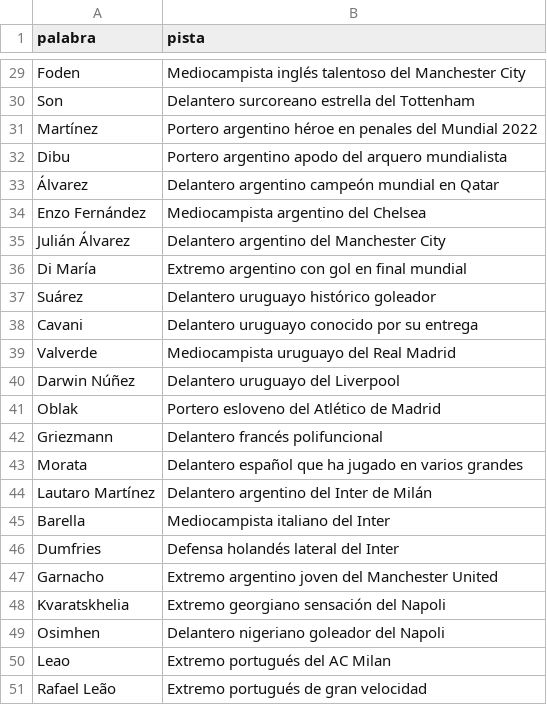
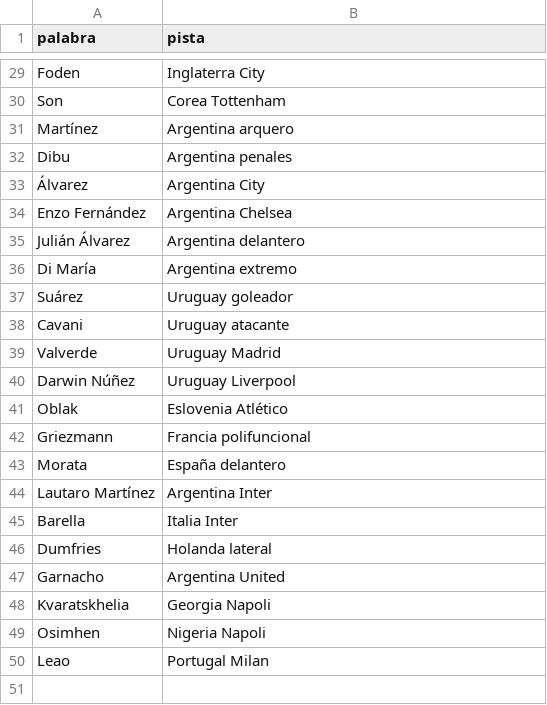
Before and after one commit to MarceloDetlefsen/Impostor, a CSV file: backend/data/futbolistas.csv, drawn as a sheet; only a part is shown, gaps mark what is left out; the diff covers the shown part only; the diff names each change by its address in the sheet, - before the commit and + after, or states it on an @@ line.

```diff
--- a/backend/data/futbolistas.csv
+++ b/backend/data/futbolistas.csv
-B29 (pista): Mediocampista inglés talentoso del Manchester City
+B29 (pista): Inglaterra City
-B30 (pista): Delantero surcoreano estrella del Tottenham
+B30 (pista): Corea Tottenham
-B31 (pista): Portero argentino héroe en penales del Mundial 2022
+B31 (pista): Argentina arquero
-B32 (pista): Portero argentino apodo del arquero mundialista
+B32 (pista): Argentina penales
-B33 (pista): Delantero argentino campeón mundial en Qatar
+B33 (pista): Argentina City
-B34 (pista): Mediocampista argentino del Chelsea
+B34 (pista): Argentina Chelsea
-B35 (pista): Delantero argentino del Manchester City
+B35 (pista): Argentina delantero
-B36 (pista): Extremo argentino con gol en final mundial
+B36 (pista): Argentina extremo
-B37 (pista): Delantero uruguayo histórico goleador
+B37 (pista): Uruguay goleador
-B38 (pista): Delantero uruguayo conocido por su entrega
+B38 (pista): Uruguay atacante
-B39 (pista): Mediocampista uruguayo del Real Madrid
+B39 (pista): Uruguay Madrid
-B40 (pista): Delantero uruguayo del Liverpool
+B40 (pista): Uruguay Liverpool
-B41 (pista): Portero esloveno del Atlético de Madrid
+B41 (pista): Eslovenia Atlético
-B42 (pista): Delantero francés polifuncional
+B42 (pista): Francia polifuncional
-B43 (pista): Delantero español que ha jugado en varios grandes
+B43 (pista): España delantero
-B44 (pista): Delantero argentino del Inter de Milán
+B44 (pista): Argentina Inter
-B45 (pista): Mediocampista italiano del Inter
+B45 (pista): Italia Inter
-B46 (pista): Defensa holandés lateral del Inter
+B46 (pista): Holanda lateral
-B47 (pista): Extremo argentino joven del Manchester United
+B47 (pista): Argentina United
-B48 (pista): Extremo georgiano sensación del Napoli
+B48 (pista): Georgia Napoli
-B49 (pista): Delantero nigeriano goleador del Napoli
+B49 (pista): Nigeria Napoli
-B50 (pista): Extremo portugués del AC Milan
+B50 (pista): Portugal Milan
-row 51: Rafael Leão | Extremo portugués de gran velocidad
```
Also changed, not shown: 27 edited cells elsewhere in this file, backend/data/musica.csv, backend/data/videojuegos.csv, 4 other files.
